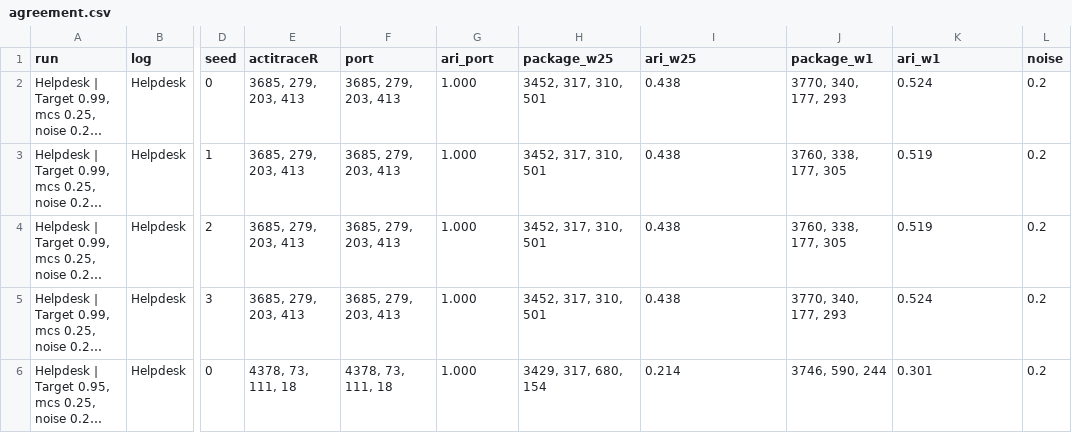
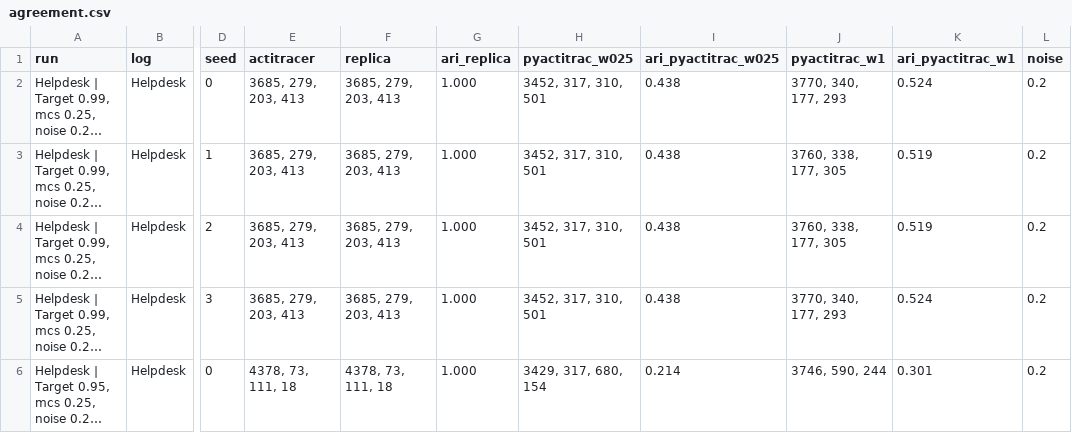
Before and after one commit to lmu-dbs/python-ActiTraC, a CSV file: docs/comparison/data/agreement.csv, drawn as a sheet; only a part is shown, gaps mark what is left out; long unchanged cells end in …; the diff names each change by its address in the sheet, - before the commit and + after, or states it on an @@ line.

```diff
--- a/docs/comparison/data/agreement.csv
+++ b/docs/comparison/data/agreement.csv
-E1: actitraceR
+E1: actitracer
-F1: port
+F1: replica
-G1: ari_port
+G1: ari_replica
-H1: package_w25
+H1: pyactitrac_w025
-I1: ari_w25
+I1: ari_pyactitrac_w025
-J1: package_w1
+J1: pyactitrac_w1
-K1: ari_w1
+K1: ari_pyactitrac_w1
```
Also changed, not shown: docs/comparison/data/coverage.csv, docs/comparison/data/gaps.csv, 25 other files.
